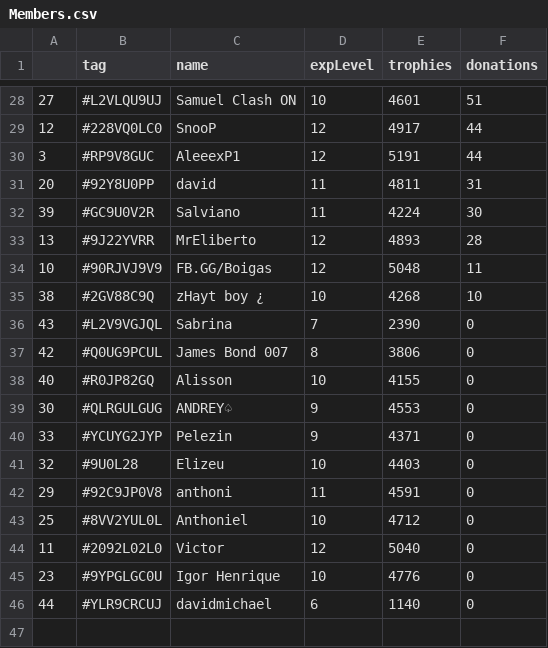
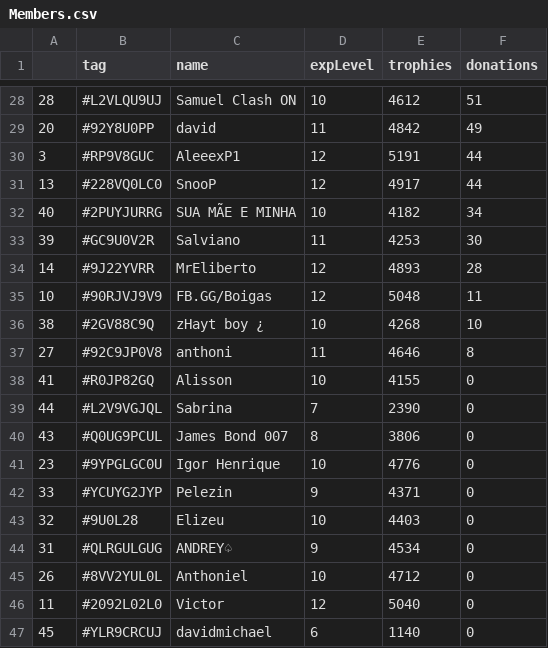
Before and after one commit to Brunopbb/APIClashRoyale, a CSV file: Members.csv, drawn as a sheet; only a part is shown, gaps mark what is left out; the diff covers the shown part only.

```diff
--- a/Members.csv
+++ b/Members.csv
@@ -28,19 +28,20 @@
-27,#L2VLQU9UJ,Samuel Clash ON,10,4601,51
-12,#228VQ0LC0,SnooP,12,4917,44
+28,#L2VLQU9UJ,Samuel Clash ON,10,4612,51
+20,#92Y8U0PP,david,11,4842,49
 3,#RP9V8GUC,AleeexP1,12,5191,44
-20,#92Y8U0PP,david,11,4811,31
-39,#GC9U0V2R,Salviano,11,4224,30
-13,#9J22YVRR,MrEliberto,12,4893,28
+13,#228VQ0LC0,SnooP,12,4917,44
+40,#2PUYJURRG,SUA MÃE E MINHA,10,4182,34
+39,#GC9U0V2R,Salviano,11,4253,30
+14,#9J22YVRR,MrEliberto,12,4893,28
 10,#90RJVJ9V9,FB.GG/Boigas,12,5048,11
 38,#2GV88C9Q,zHayt boy ¿,10,4268,10
-43,#L2V9VGJQL,Sabrina,7,2390,0
-42,#Q0UG9PCUL,James Bond 007,8,3806,0
-40,#R0JP82GQ,Alisson,10,4155,0
-30,#QLRGULGUG,ANDREY♤,9,4553,0
+27,#92C9JP0V8,anthoni,11,4646,8
+41,#R0JP82GQ,Alisson,10,4155,0
+44,#L2V9VGJQL,Sabrina,7,2390,0
+43,#Q0UG9PCUL,James Bond 007,8,3806,0
+23,#9YPGLGC0U,Igor Henrique,10,4776,0
 33,#YCUYG2JYP,Pelezin,9,4371,0
 32,#9U0L28,Elizeu,10,4403,0
-29,#92C9JP0V8,anthoni,11,4591,0
-25,#8VV2YUL0L,Anthoniel,10,4712,0
+31,#QLRGULGUG,ANDREY♤,9,4534,0
+26,#8VV2YUL0L,Anthoniel,10,4712,0
 11,#2092L02L0,Victor,12,5040,0
-23,#9YPGLGC0U,Igor Henrique,10,4776,0
-44,#YLR9CRCUJ,davidmichael,6,1140,0
+45,#YLR9CRCUJ,davidmichael,6,1140,0
```
Also changed, not shown: 5 added rows, 5 removed rows and 21 edited cells elsewhere in this file.
